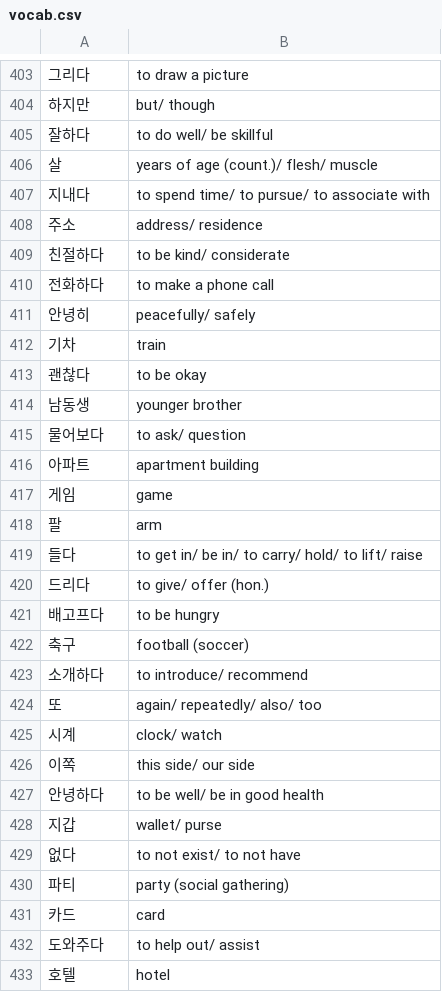
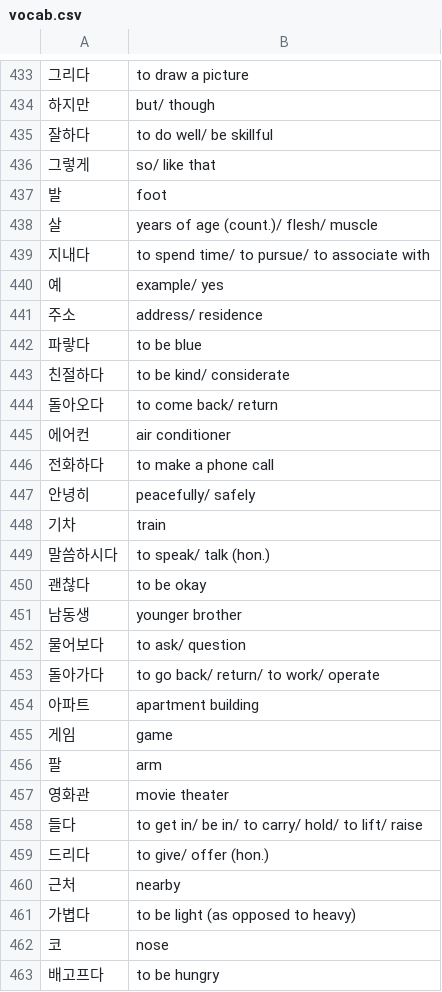
Before and after one commit to kierrrr/lerping, a CSV file: data/vocab.csv, drawn as a sheet; only a part is shown, gaps mark what is left out; the shorter side is filled out with more unchanged rows; the diff covers the shown part only.

Commit message:
Updated vocab

```diff
--- a/data/vocab.csv
+++ b/data/vocab.csv
@@ -405,6 +435,12 @@
 잘하다,to do well/ be skillful
+그렇게,so/ like that
+발,foot
 살,years of age (count.)/ flesh/ muscle
 지내다,to spend time/ to pursue/ to associate with
+예,example/ yes
 주소,address/ residence
+파랗다,to be blue
 친절하다,to be kind/ considerate
+돌아오다,to come back/ return
+에어컨,air conditioner
 전화하다,to make a phone call
@@ -412,2 +448,3 @@
 기차,train
+말씀하시다,to speak/ talk (hon.)
 괜찮다,to be okay
@@ -415,2 +452,3 @@
 물어보다,to ask/ question
+돌아가다,to go back/ return/ to work/ operate
 아파트,apartment building
@@ -418,4 +456,8 @@
 팔,arm
+영화관,movie theater
 들다,to get in/ be in/ to carry/ hold/ to lift/ raise
 드리다,to give/ offer (hon.)
+근처,nearby
+가볍다,to be light (as opposed to heavy)
+코,nose
 배고프다,to be hungry
```
Also changed, not shown: 48 added rows and 2 edited cells elsewhere in this file, 1 other file.
